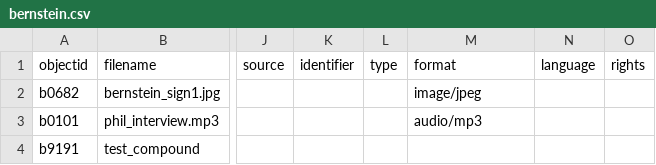
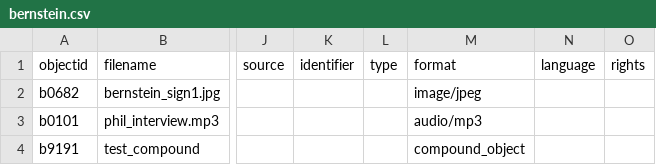
Before and after one commit to ricmarsh/bernsteins-stuff, a CSV file: _data/bernstein.csv, drawn as a sheet; only a part is shown, gaps mark what is left out; the diff names each change by its address in the sheet, - before the commit and + after, or states it on an @@ line.

Commit message:
Add files via upload

```diff
--- a/_data/bernstein.csv
+++ b/_data/bernstein.csv
-M4 (format): (empty)
+M4 (format): compound_object
```
